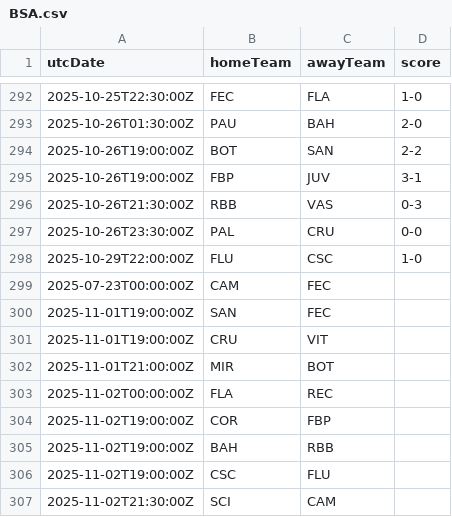
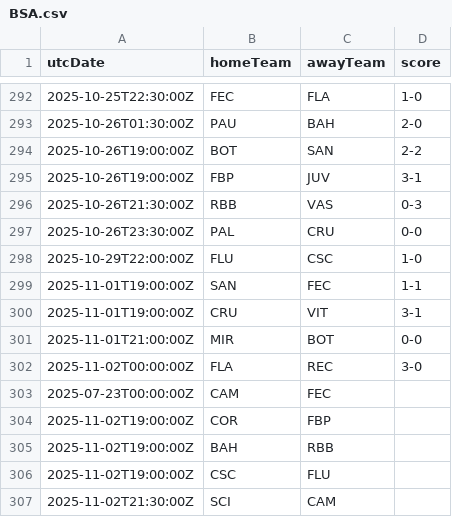
Before and after one commit to cbdq-io/datasets, a CSV file: org/football-data/data/BSA.csv, drawn as a sheet; only a part is shown, gaps mark what is left out.

```diff
--- a/org/football-data/data/BSA.csv
+++ b/org/football-data/data/BSA.csv
@@ -298,7 +298,7 @@ utcDate,homeTeam,awayTeam,score
 2025-10-29T22:00:00Z,FLU,CSC,1-0
+2025-11-01T19:00:00Z,SAN,FEC,1-1
+2025-11-01T19:00:00Z,CRU,VIT,3-1
+2025-11-01T21:00:00Z,MIR,BOT,0-0
+2025-11-02T00:00:00Z,FLA,REC,3-0
 2025-07-23T00:00:00Z,CAM,FEC,
-2025-11-01T19:00:00Z,SAN,FEC,
-2025-11-01T19:00:00Z,CRU,VIT,
-2025-11-01T21:00:00Z,MIR,BOT,
-2025-11-02T00:00:00Z,FLA,REC,
 2025-11-02T19:00:00Z,COR,FBP,
```
Also changed, not shown: org/football-data/data/BL1.csv, org/football-data/data/DED.csv, 5 other files.
